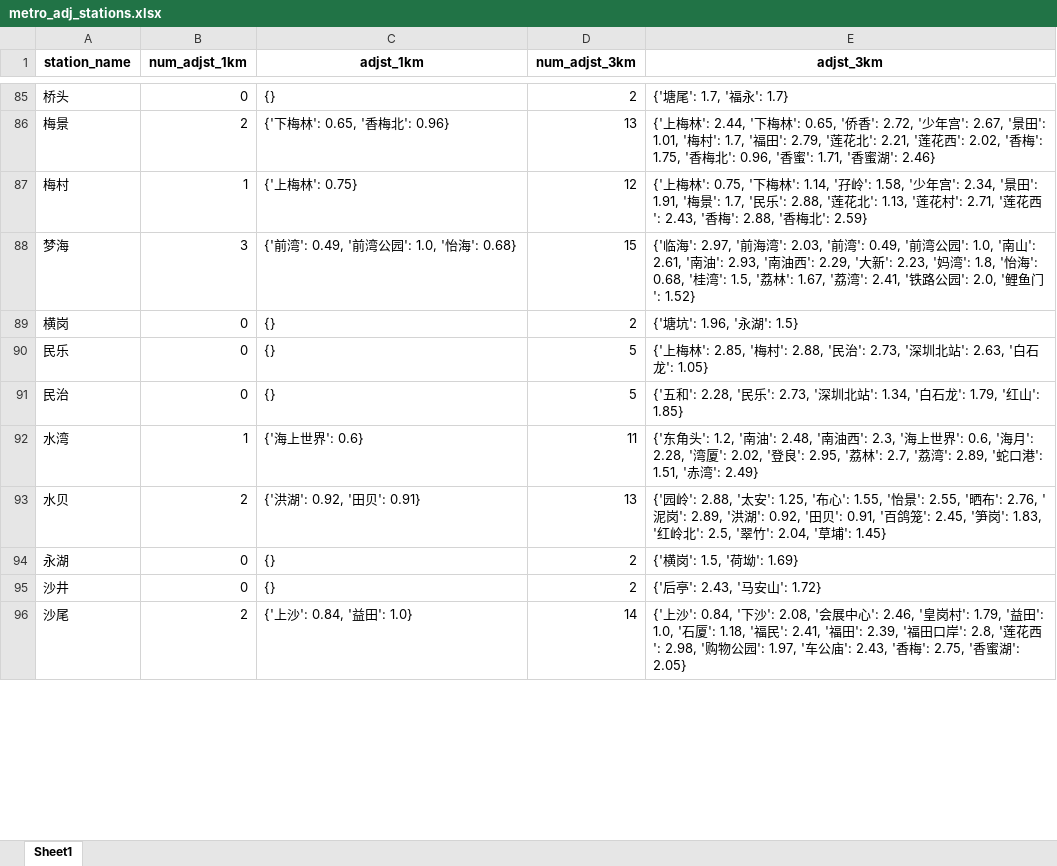
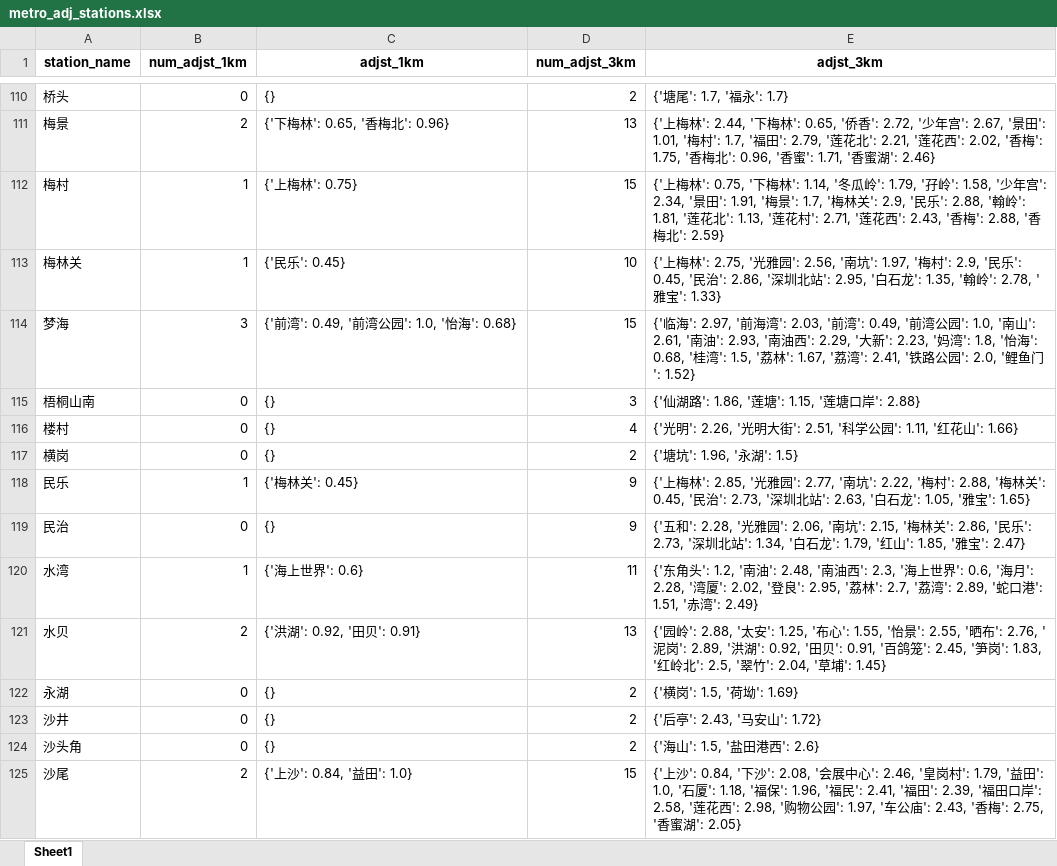
Before and after one commit to shishishu/python-mini-projects, an Excel workbook: city-metro-visualization/data/深圳/metro_adj_stations.xlsx, sheet Sheet1, drawn as a sheet; only a part is shown, gaps mark what is left out; values as stored, in another font and other column widths than the file's, no borders; addresses are those after the commit; the diff covers the shown part only; the diff names each change by its address in the sheet, - before the commit and + after, or states it on an @@ line.

```diff
--- a/city-metro-visualization/data/深圳/metro_adj_stations.xlsx (sheet Sheet1)
+++ b/city-metro-visualization/data/深圳/metro_adj_stations.xlsx (sheet Sheet1)
-D112 (num_adjst_3km): 12
+D112 (num_adjst_3km): 15
-E112 (adjst_3km): …林': 1.14, '孖岭': 1.58, '少年宫': 2.34, '景田': 1.91, '梅景': 1.7, '民乐': 2.88, '莲花北…
+E112 (adjst_3km): …林': 1.14, '冬瓜岭': 1.79, '孖岭': 1.58, '少年宫': 2.34, '景田': 1.91, '梅景': 1.7, '梅林关': 2.9, '民乐': 2.88, '翰岭': 1.81, '莲花北…
+row 113: 梅林关 | 1 | {'民乐': 0.45} | 10 | {'上梅林': 2.75, '光雅园': 2.56, '南坑': 1.97, '梅村': 2.9, '民乐': 0.45, '民治': 2.86, '深圳北站': 2.95, '白石龙': 1.35, '翰岭': 2.78, '雅宝': 1.33}
+row 115: 梧桐山南 | 0 | {} | 3 | {'仙湖路': 1.86, '莲塘': 1.15, '莲塘口岸': 2.88}
+row 116: 楼村 | 0 | {} | 4 | {'光明': 2.26, '光明大街': 2.51, '科学公园': 1.11, '红花山': 1.66}
-B118 (num_adjst_1km): 0
+B118 (num_adjst_1km): 1
-C118 (adjst_1km): {}
+C118 (adjst_1km): {'梅林关': 0.45}
-D118:D119 (num_adjst_3km): 5
+D118:D119 (num_adjst_3km): 9
-E118 (adjst_3km): …林': 2.85, '梅村': 2.88, '民治': 2.73, '深圳北站': 2.63, '白石龙': 1.05}
+E118 (adjst_3km): …林': 2.85, '光雅园': 2.77, '南坑': 2.22, '梅村': 2.88, '梅林关': 0.45, '民治': 2.73, '深圳北站': 2.63, '白石龙': 1.05, '雅宝': 1.65}
-E119 (adjst_3km): …和': 2.28, '民乐': 2.73, '深圳北站': 1.34, '白石龙': 1.79, '红山': 1.85}
+E119 (adjst_3km): …和': 2.28, '光雅园': 2.06, '南坑': 2.15, '梅林关': 2.86, '民乐': 2.73, '深圳北站': 1.34, '白石龙': 1.79, '红山': 1.85, '雅宝': 2.47}
+row 124: 沙头角 | 0 | {} | 2 | {'海山': 1.5, '盐田港西': 2.6}
-D125 (num_adjst_3km): 14
+D125 (num_adjst_3km): 15
-E125 (adjst_3km): …': 1.18, '福民': 2.41, '福田': 2.39, '福田口岸': 2.8, '莲花西…
+E125 (adjst_3km): …': 1.18, '福保': 1.96, '福民': 2.41, '福田': 2.39, '福田口岸': 2.58, '莲花西…
```
Also changed, not shown: 51 added rows and 165 edited cells elsewhere in this sheet, city-metro-visualization/data/北京/metro_adj_stations.xlsx, city-metro-visualization/data/广州/basic_metro_info.xlsx, 15 other files.
